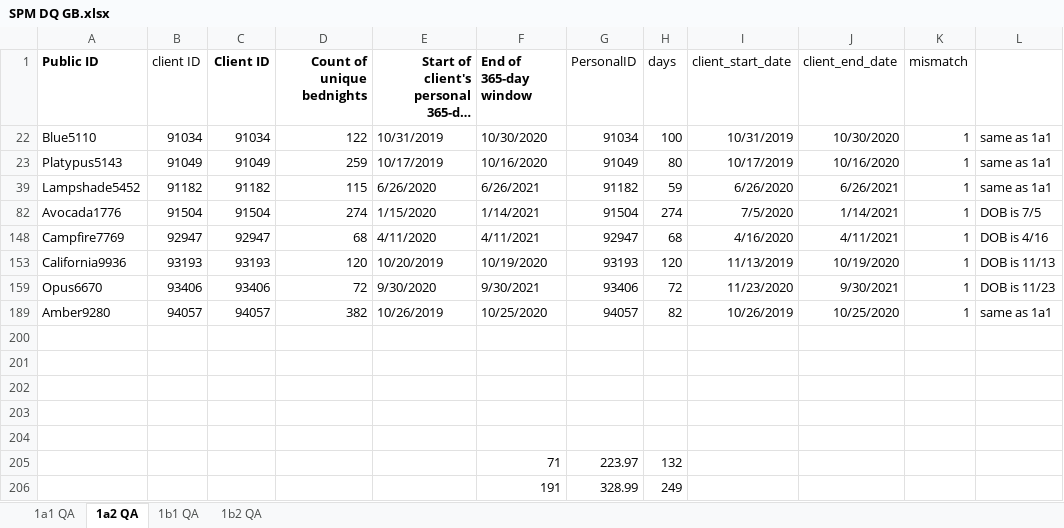
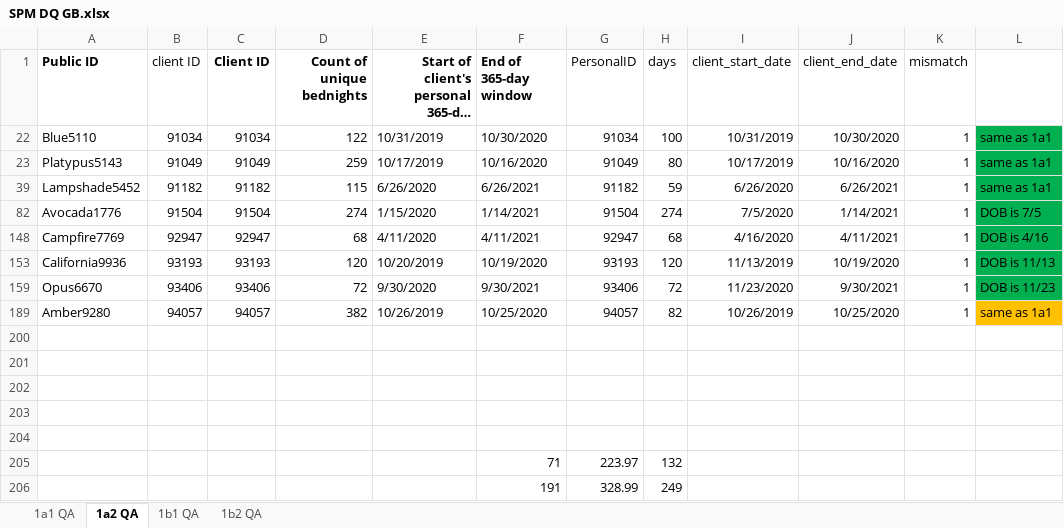
Before and after one commit to HUD-Data-Lab/DataLab, an Excel workbook: SPM DQ GB.xlsx, sheet 1a2 QA, drawn as a sheet; long unchanged cells end in …; values as stored, in another font and other column widths than the file's, no borders; the diff names each change by its address in the sheet, - before the commit and + after, or states it on an @@ line.

```diff
--- a/SPM DQ GB.xlsx (sheet 1a2 QA)
+++ b/SPM DQ GB.xlsx (sheet 1a2 QA)
-L22:L23 fill: none
+L22:L23 fill: #00B050
-L39 fill: none
+L39 fill: #00B050
-L82 fill: none
+L82 fill: #00B050
-L148 fill: none
+L148 fill: #00B050
-L153 fill: none
+L153 fill: #00B050
-L159 fill: none
+L159 fill: #00B050
-L189 fill: none
+L189 fill: #FFC000
```
Also changed, not shown: sheet 1a1 QA, sheet 1b1 QA, sheet 1b2 QA, 2 other files.
